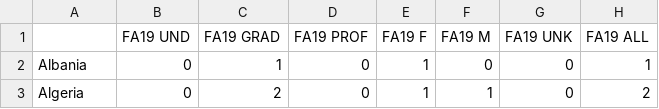
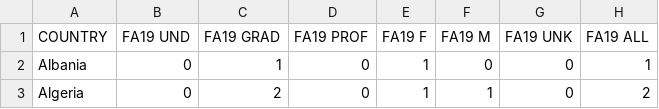
Before and after one commit to JiaweiPei/JOUR-460, a CSV file: FA19.csv, drawn as a sheet; only a part is shown.

Commit message:
Add files via upload

```diff
--- a/FA19.csv
+++ b/FA19.csv
@@ -1,2 +1,2 @@
-,FA19 UND,FA19 GRAD,FA19 PROF,FA19 F,FA19 M,FA19 UNK,FA19 ALL
+COUNTRY,FA19 UND,FA19 GRAD,FA19 PROF,FA19 F,FA19 M,FA19 UNK,FA19 ALL
 Albania ,0,1,0,1,0,0,1
```
